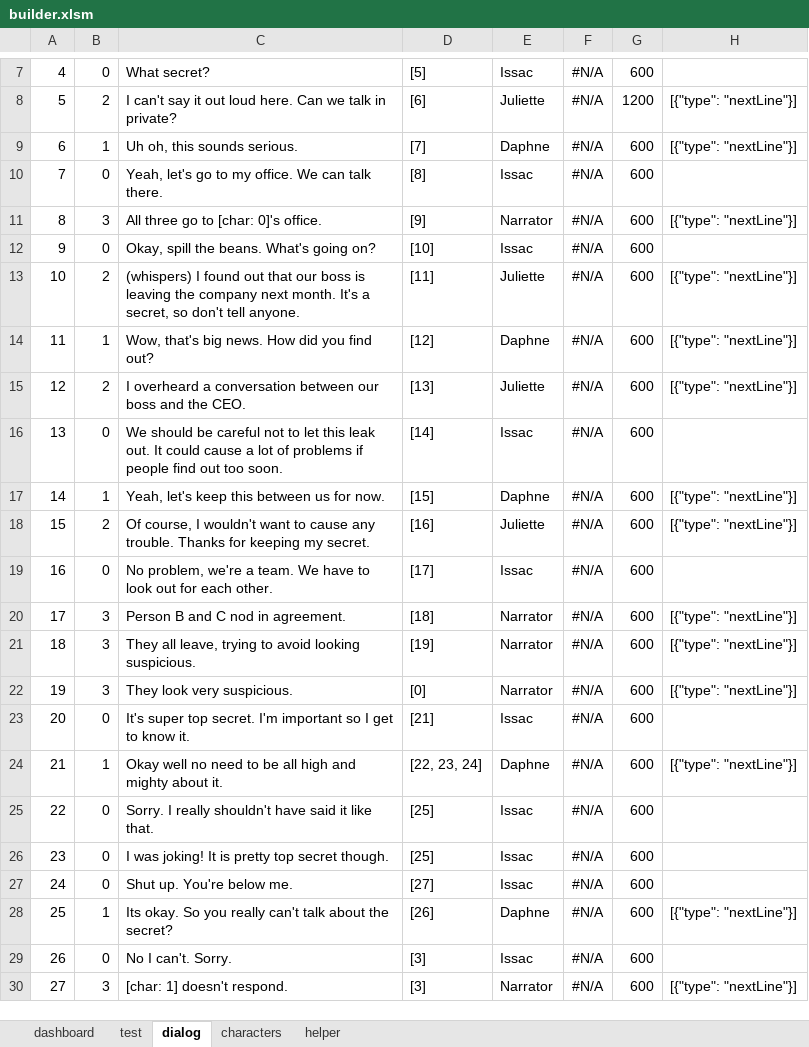
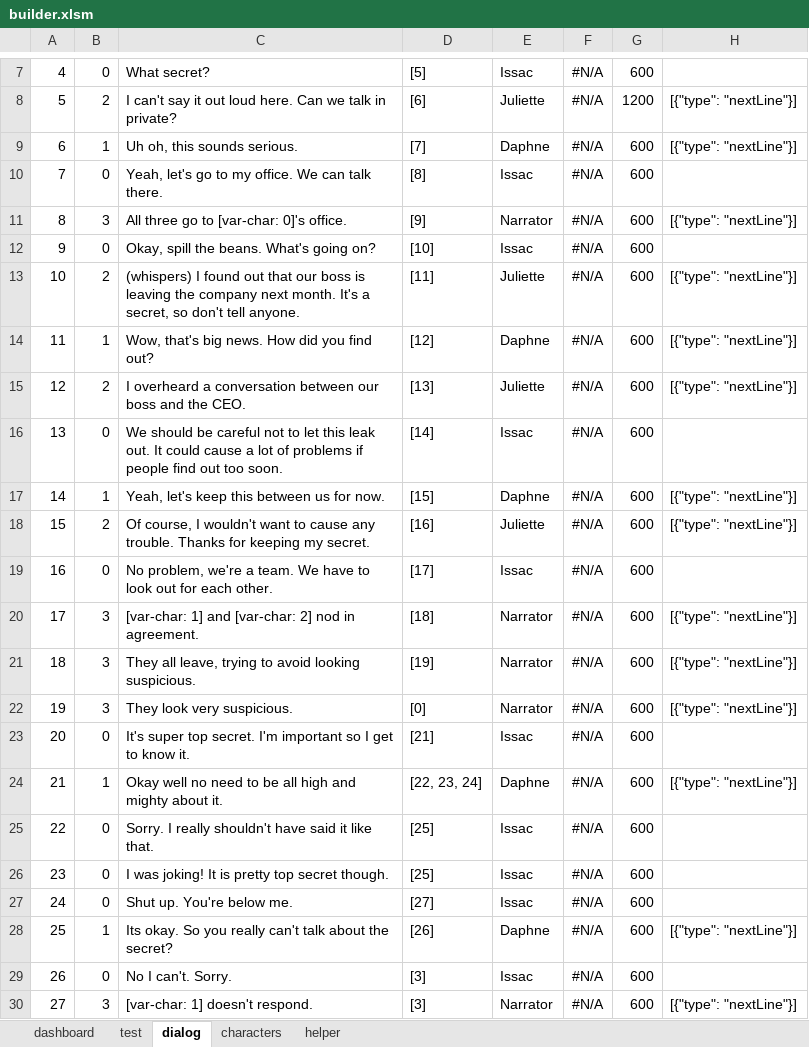
Before and after one commit to infantGrandpa/story-game, an Excel workbook: data/builder.xlsm, sheet dialog, drawn as a sheet; only a part is shown, gaps mark what is left out; values as stored, in another font and other column widths than the file's, no borders; conditional formats and table styles not drawn; the diff names each change by its address in the sheet, - before the commit and + after, or states it on an @@ line.

```diff
--- a/data/builder.xlsm (sheet dialog)
+++ b/data/builder.xlsm (sheet dialog)
-C11: All three go to [char: 0]'s office.
+C11: All three go to [var-char: 0]'s office.
-C20: Person B and C nod in agreement.
+C20: [var-char: 1] and [var-char: 2] nod in agreement.
-C30: [char: 1] doesn't respond.
+C30: [var-char: 1] doesn't respond.
```
Also changed, not shown: 1 other file.
